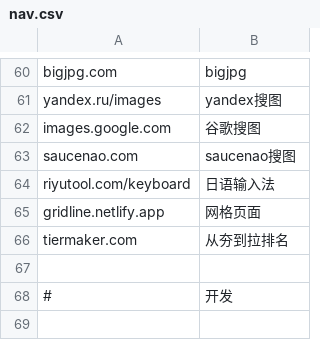
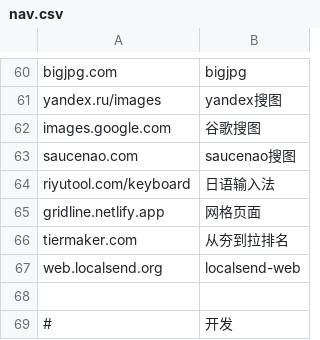
Before and after one commit to nibazshab/shu, a CSV file: nav.csv, drawn as a sheet; only a part is shown, gaps mark what is left out; the shorter side is filled out with more unchanged rows.

Commit message:
Update nav.csv

```diff
--- a/nav.csv
+++ b/nav.csv
@@ -66,2 +66,3 @@ gridline.netlify.app,网格页面
 tiermaker.com,从夯到拉排名
+web.localsend.org,localsend-web
 
```
